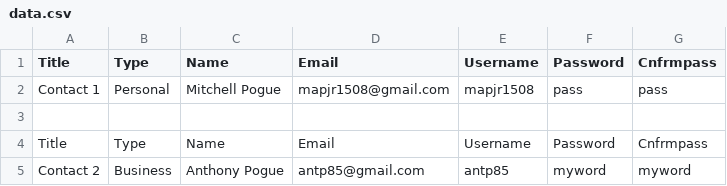
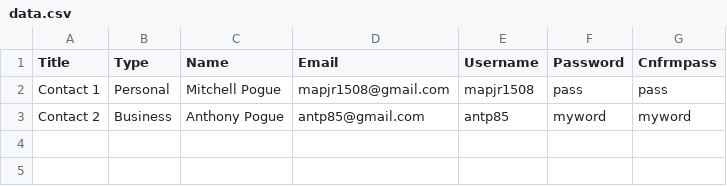
Before and after one commit to poguecat85/ASD_Project, a CSV file: xhr/data.csv, drawn as a sheet.

Commit message:
deleted extra heading in csv data

```diff
--- a/xhr/data.csv
+++ b/xhr/data.csv
@@ -2,4 +2,2 @@ Title, Type, Name, Email, Username, Password, Cnfrmpass
 Contact 1, Personal, Mitchell Pogue, mapjr1508@gmail.com, mapjr1508, pass, pass
-
-"Title", "Type", "Name", "Email", "Username", "Password", "Cnfrmpass"
 "Contact 2", "Business", "Anthony Pogue", "antp85@gmail.com", "antp85", "myword", "myword"
```
Also changed, not shown: 2 other files.
